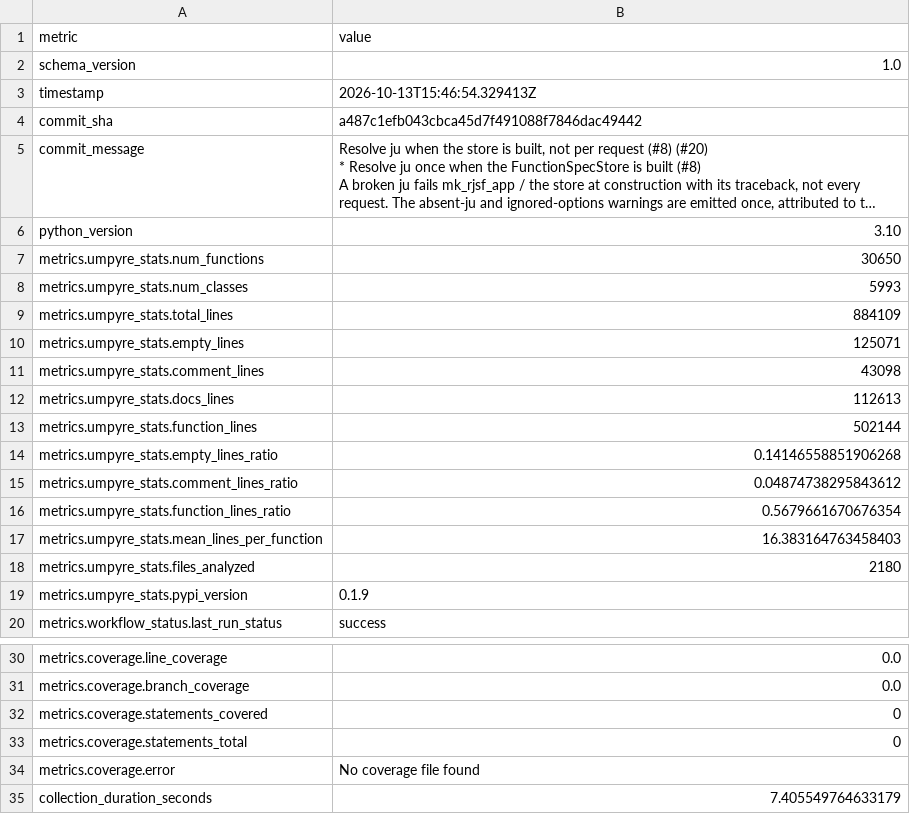
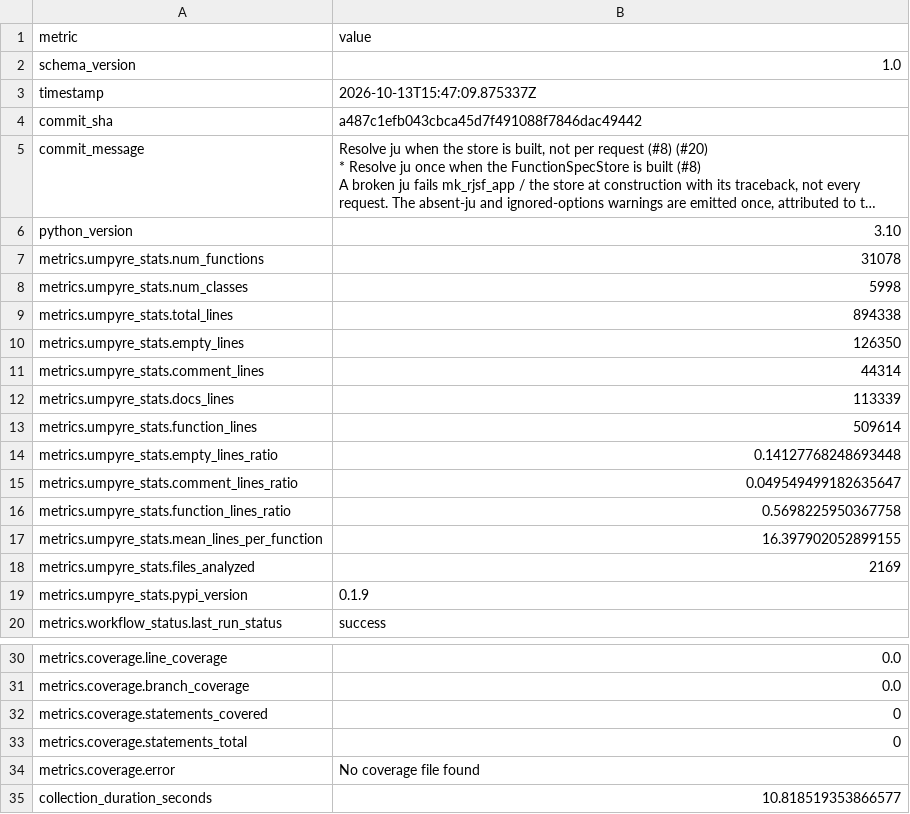
Before and after one commit to i2mint/uf, a CSV file: metrics.csv, drawn as a sheet; only a part is shown, gaps mark what is left out; long unchanged cells end in …; the diff names each change by its address in the sheet, - before the commit and + after, or states it on an @@ line.

Commit message:
Update metrics for a487c1e

```diff
--- a/metrics.csv
+++ b/metrics.csv
-B3 (value): 2026-10-13T15:46:54.329413Z
+B3 (value): 2026-10-13T15:47:09.875337Z
-B7 (value): 30650
+B7 (value): 31078
-B8 (value): 5993
+B8 (value): 5998
-B9 (value): 884109
+B9 (value): 894338
-B10 (value): 125071
+B10 (value): 126350
-B11 (value): 43098
+B11 (value): 44314
-B12 (value): 112613
+B12 (value): 113339
-B13 (value): 502144
+B13 (value): 509614
-B14 (value): 0.14146558851906268
+B14 (value): 0.14127768248693448
-B15 (value): 0.04874738295843612
+B15 (value): 0.049549499182635647
-B16 (value): 0.5679661670676354
+B16 (value): 0.5698225950367758
-B17 (value): 16.383164763458403
+B17 (value): 16.397902052899155
-B18 (value): 2180
+B18 (value): 2169
-B35 (value): 7.405549764633179
+B35 (value): 10.818519353866577
```
Also changed, not shown: 2 other files.
